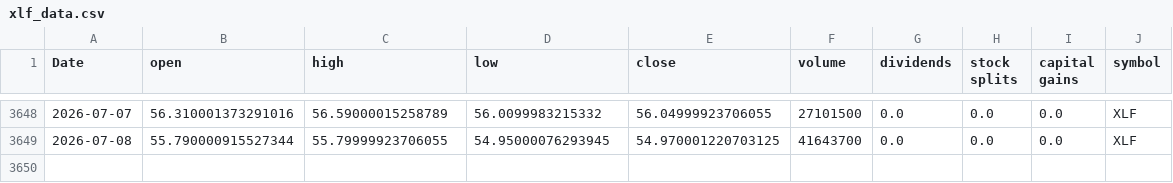
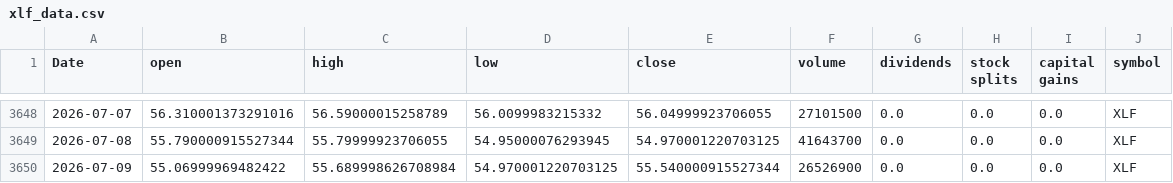
Before and after one commit to Akishai18/Market-Regime, a CSV file: data/sectors/xlf_data.csv, drawn as a sheet; only a part is shown, gaps mark what is left out.

```diff
--- a/data/sectors/xlf_data.csv
+++ b/data/sectors/xlf_data.csv
@@ -3649 +3649,2 @@ Date,open,high,low,close,volume,dividends,stock splits,capital gains,symbol
 2026-07-08,55.790000915527344,55.79999923706055,54.95000076293945,54.970001220703125,41643700,0.0,0.0,0.0,XLF
+2026-07-09,55.06999969482422,55.689998626708984,54.970001220703125,55.540000915527344,26526900,0.0,0.0,0.0,XLF
```
Also changed, not shown: data/sectors/xlb_data.csv, data/sectors/xlc_data.csv, 46 other files.
